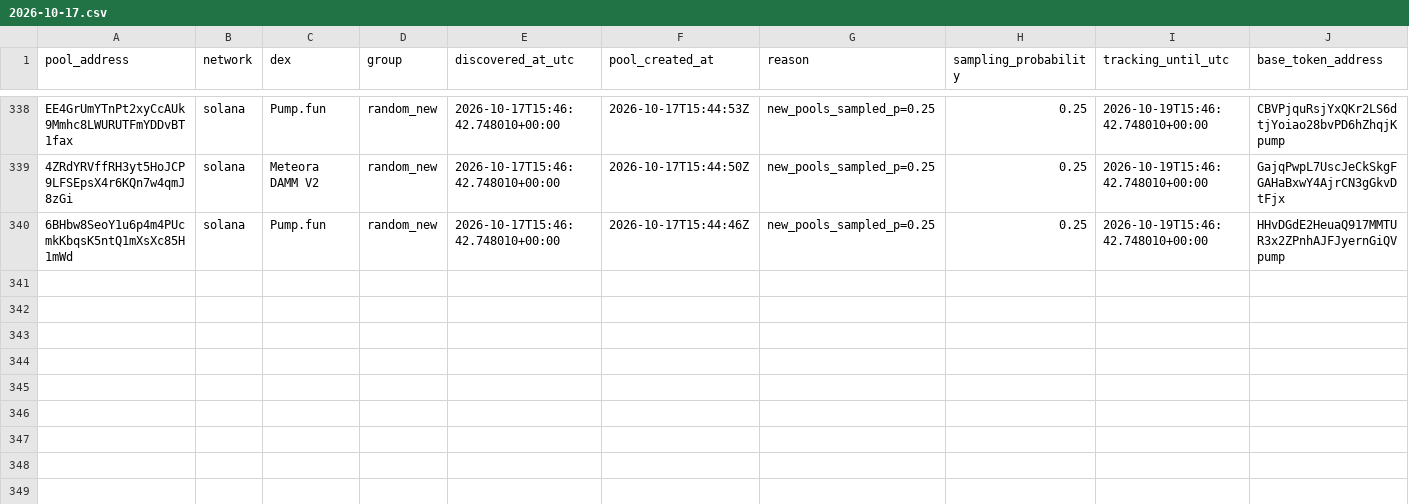
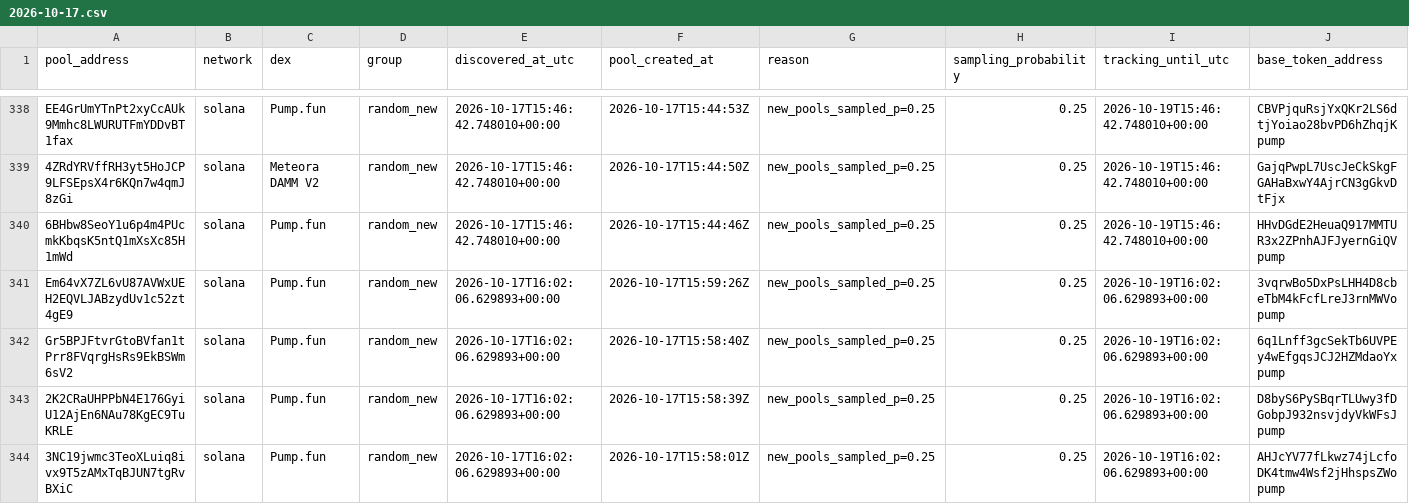
Before and after one commit to TheoooBa/Solana-Memecoin-Analysis, a CSV file: raw/pool_registry/2026-10-17.csv, drawn as a sheet; only a part is shown, gaps mark what is left out; rows hold the shown columns only; the diff names each change by its address in the sheet, - before the commit and + after, or states it on an @@ line.

```diff
--- a/raw/pool_registry/2026-10-17.csv
+++ b/raw/pool_registry/2026-10-17.csv
+row 341: Em64vX7ZL6vU87AVWxUEH2EQVLJABzydUv1c52zt4gE9 | solana | Pump.fun | random_new | 2026-10-17T16:02:06.629893+00:00 | 2026-10-17T15:59:26Z | new_pools_sampled_p=0.25 | 0.25 | 2026-10-19T16:02:06.629893+00:00 | 3vqrwBo5DxPsLHH4D8cbeTbM4kFcfLreJ3rnMWVopump
+row 342: Gr5BPJFtvrGtoBVfan1tPrr8FVqrgHsRs9EkBSWm6sV2 | solana | Pump.fun | random_new | 2026-10-17T16:02:06.629893+00:00 | 2026-10-17T15:58:40Z | new_pools_sampled_p=0.25 | 0.25 | 2026-10-19T16:02:06.629893+00:00 | 6q1Lnff3gcSekTb6UVPEy4wEfgqsJCJ2HZMdaoYxpump
+row 343: 2K2CRaUHPPbN4E176GyiU12AjEn6NAu78KgEC9TuKRLE | solana | Pump.fun | random_new | 2026-10-17T16:02:06.629893+00:00 | 2026-10-17T15:58:39Z | new_pools_sampled_p=0.25 | 0.25 | 2026-10-19T16:02:06.629893+00:00 | D8byS6PySBqrTLUwy3fDGobpJ932nsvjdyVkWFsJpump
+row 344: 3NC19jwmc3TeoXLuiq8ivx9T5zAMxTqBJUN7tgRvBXiC | solana | Pump.fun | random_new | 2026-10-17T16:02:06.629893+00:00 | 2026-10-17T15:58:01Z | new_pools_sampled_p=0.25 | 0.25 | 2026-10-19T16:02:06.629893+00:00 | AHJcYV77fLkwz74jLcfoDK4tmw4Wsf2jHhspsZWopump
```
Also changed, not shown: logs/runs/2026-10-17.csv, raw/new_pool_ranks/2026-10-17.csv, 5 other files.
